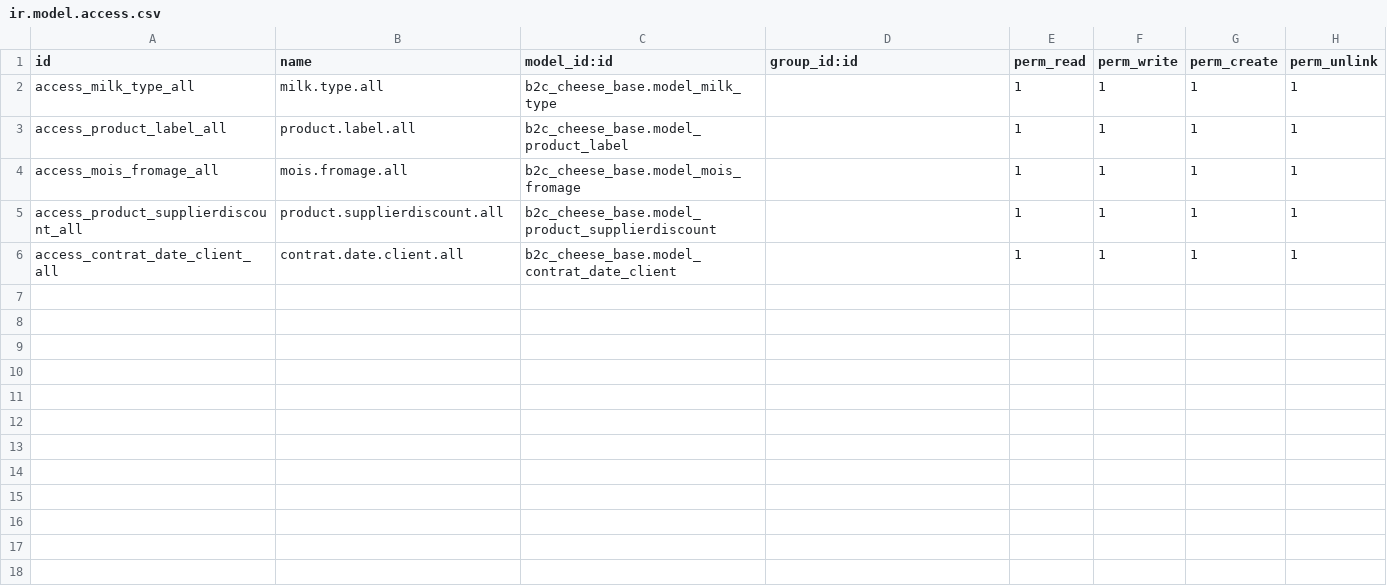
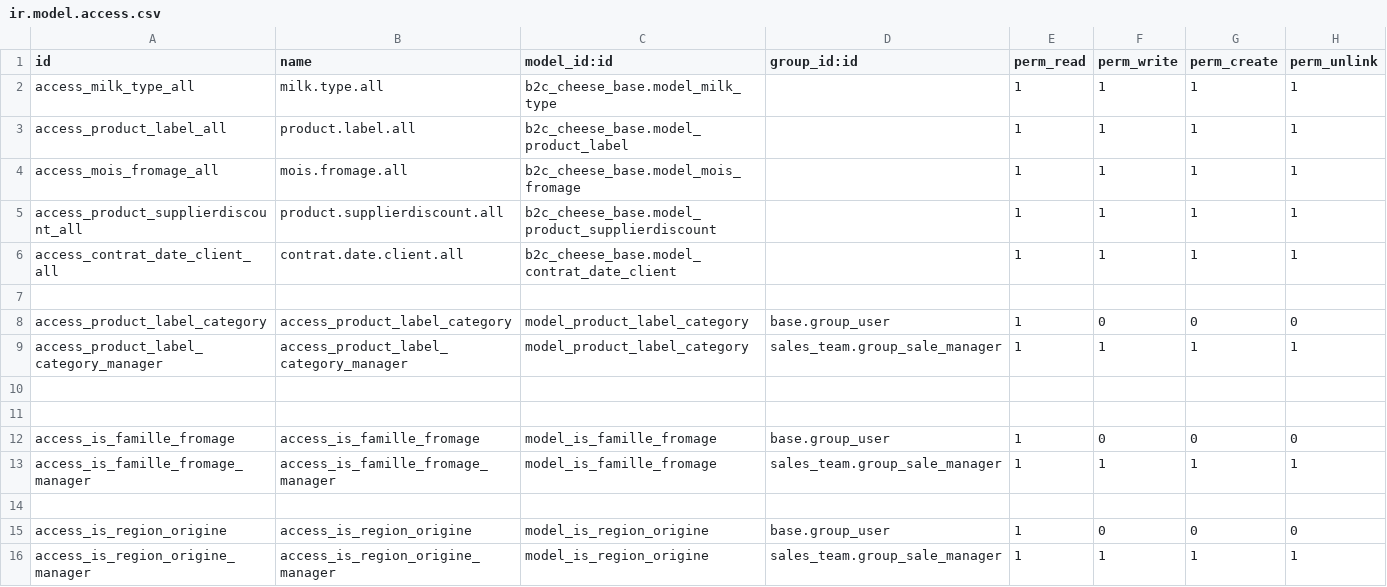
Before and after one commit to tonygalmiche/b2c_cheese_base, a CSV file: security/ir.model.access.csv, drawn as a sheet.

```diff
--- a/security/ir.model.access.csv
+++ b/security/ir.model.access.csv
@@ -6 +6,11 @@ access_product_supplierdiscount_all,product.supplierdiscount.all,b2c_cheese_base
 access_contrat_date_client_all,contrat.date.client.all,b2c_cheese_base.model_contrat_date_client,,1,1,1,1
+
+access_product_label_category,access_product_label_category,model_product_label_category,base.group_user,1,0,0,0
+access_product_label_category_manager,access_product_label_category_manager,model_product_label_category,sales_team.group_sale_manager,1,1,1,1
+
+
+access_is_famille_fromage,access_is_famille_fromage,model_is_famille_fromage,base.group_user,1,0,0,0
+access_is_famille_fromage_manager,access_is_famille_fromage_manager,model_is_famille_fromage,sales_team.group_sale_manager,1,1,1,1
+
+access_is_region_origine,access_is_region_origine,model_is_region_origine,base.group_user,1,0,0,0
+access_is_region_origine_manager,access_is_region_origine_manager,model_is_region_origine,sales_team.group_sale_manager,1,1,1,1
```
Also changed, not shown: 4 other files.
